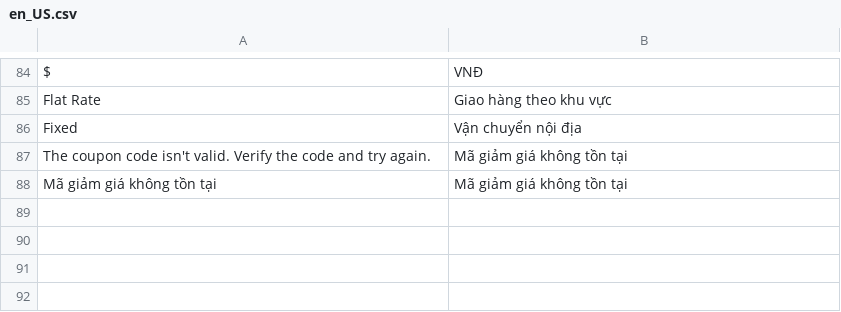
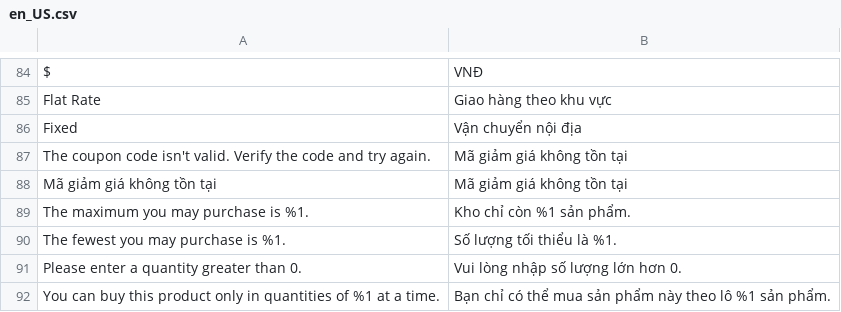
Before and after one commit to HungPhamNoob/PeakGear, a CSV file: src/app/design/frontend/PeakGear/climbing/i18n/en_US.csv, drawn as a sheet; only a part is shown, gaps mark what is left out; the diff names each change by its address in the sheet, - before the commit and + after, or states it on an @@ line.

```diff
--- a/src/app/design/frontend/PeakGear/climbing/i18n/en_US.csv
+++ b/src/app/design/frontend/PeakGear/climbing/i18n/en_US.csv
+row 89: The maximum you may purchase is %1. | Kho chỉ còn %1 sản phẩm.
+row 90: The fewest you may purchase is %1. | Số lượng tối thiểu là %1.
+row 91: Please enter a quantity greater than 0. | Vui lòng nhập số lượng lớn hơn 0.
+row 92: You can buy this product only in quantities of %1 at a time. | Bạn chỉ có thể mua sản phẩm này theo lô %1 sản phẩm.
```
Also changed, not shown: src/app/design/frontend/PeakGear/climbing/i18n/vi_VN.csv, 7 other files.
